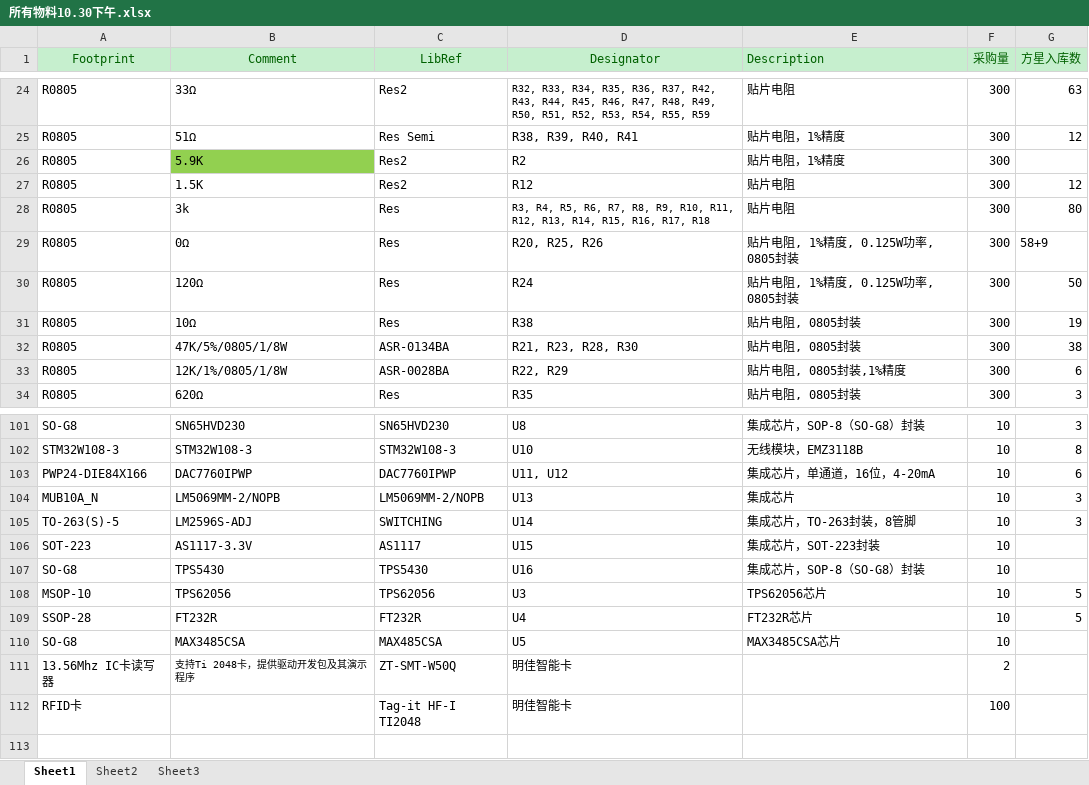
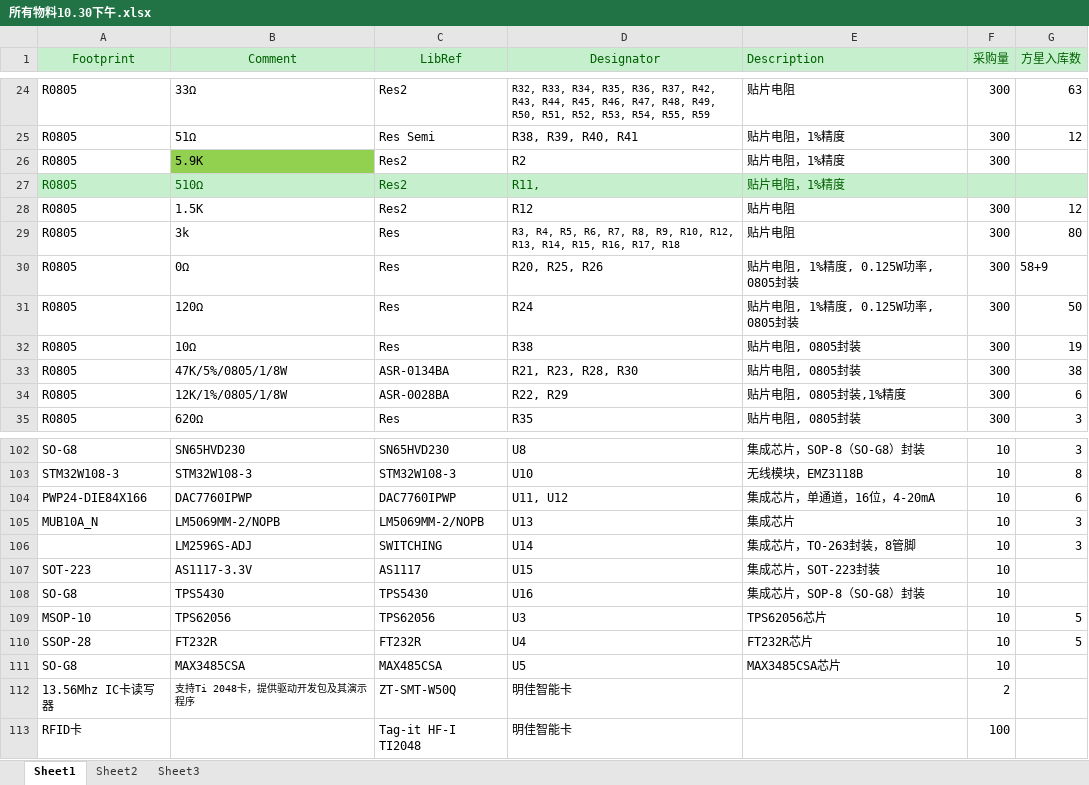
Before and after one commit to fagle/forklift, an Excel workbook: 物料清单汇总/所有物料10.30下午.xlsx, sheet Sheet1, drawn as a sheet; only a part is shown, gaps mark what is left out; values as stored, in another font and other column widths than the file's, no borders; addresses are those after the commit; the diff names each change by its address in the sheet, - before the commit and + after, or states it on an @@ line.

```diff
--- a/物料清单汇总/所有物料10.30下午.xlsx (sheet Sheet1)
+++ b/物料清单汇总/所有物料10.30下午.xlsx (sheet Sheet1)
+row 27: R0805 | 510Ω | Res2 | R11, | 贴片电阻，1%精度
-D29 (Designator): …R9, R10, R11, R12, R13,…
+D29 (Designator): …R9, R10, R12, R13,…
-A106 (Footprint): TO-263(S)-5
+A106 (Footprint): (empty)
```
